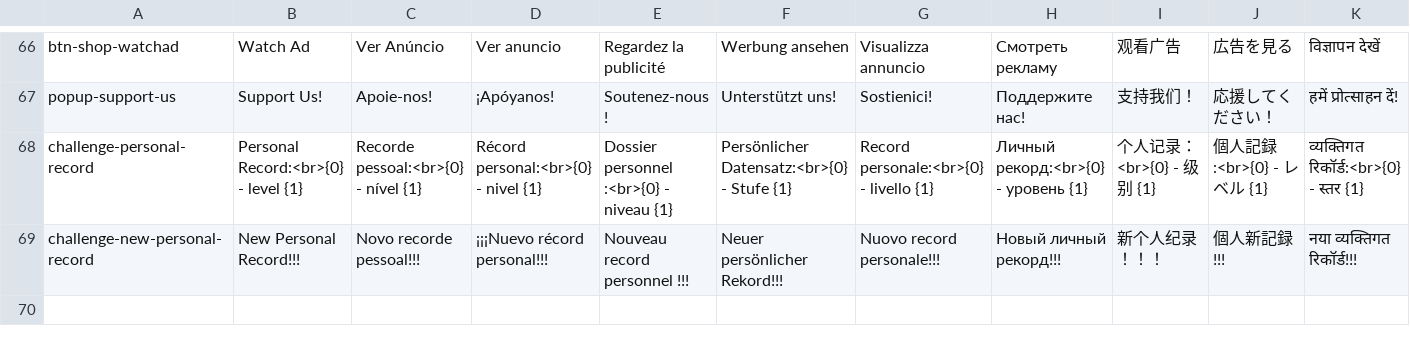
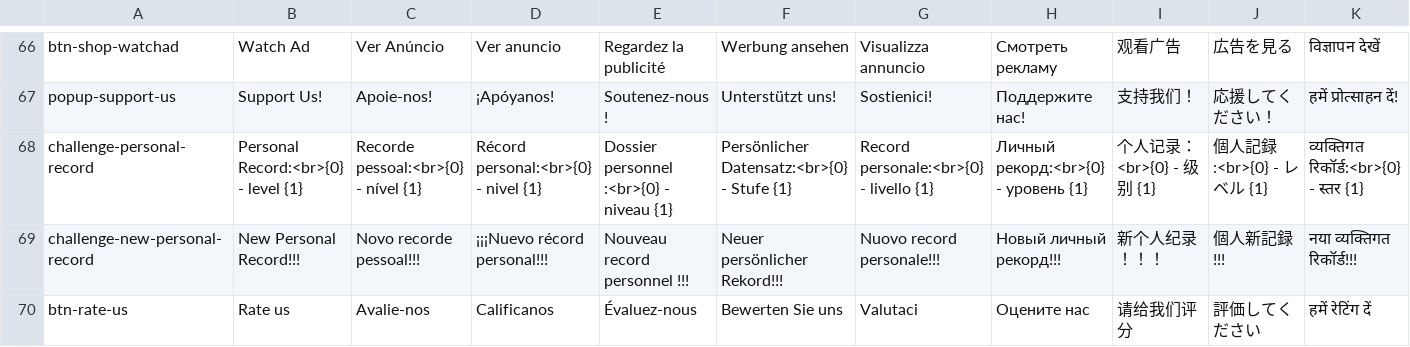
Before and after one commit to sergiodias25/Somatu, a CSV file: Assets/SimpleLocalization/Resources/Localization/Translations.csv, drawn as a sheet; only a part is shown, gaps mark what is left out; rows hold the shown columns only; the diff names each change by its address in the sheet, - before the commit and + after, or states it on an @@ line.

Commit message:
Rate us button added

```diff
--- a/Assets/SimpleLocalization/Resources/Localization/Translations.csv
+++ b/Assets/SimpleLocalization/Resources/Localization/Translations.csv
+row 70: btn-rate-us | Rate us | Avalie-nos | Calificanos | Évaluez-nous | Bewerten Sie uns | Valutaci | Оцените нас | 请给我们评分 | 評価してください | हमें रेटिंग दें
```
Also changed, not shown: 6 other files.
